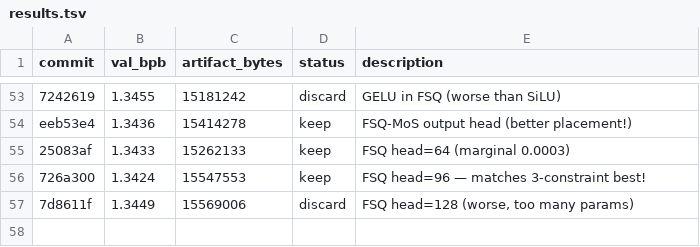
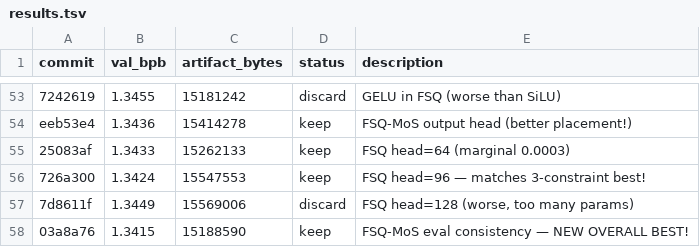
Before and after one commit to jzmyres/parameter-golf, a TSV file: experiments/results.tsv, drawn as a sheet; only a part is shown, gaps mark what is left out; the diff names each change by its address in the sheet, - before the commit and + after, or states it on an @@ line.

Commit message:
NEW OVERALL BEST: 1.3415! 5-constraint BEATS all previous!

```diff
--- a/experiments/results.tsv
+++ b/experiments/results.tsv
+row 58: 03a8a76 | 1.3415 | 15188590 | keep | FSQ-MoS eval consistency — NEW OVERALL BEST!
```
Also changed, not shown: 2 other files.
